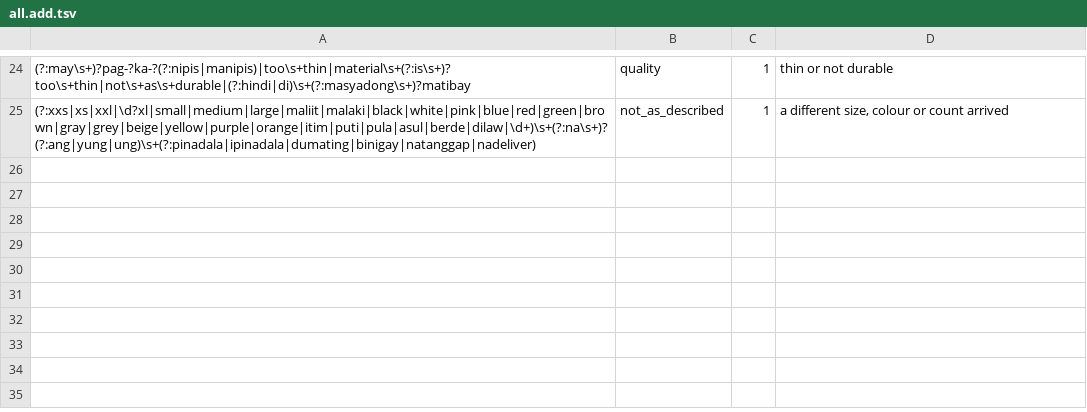
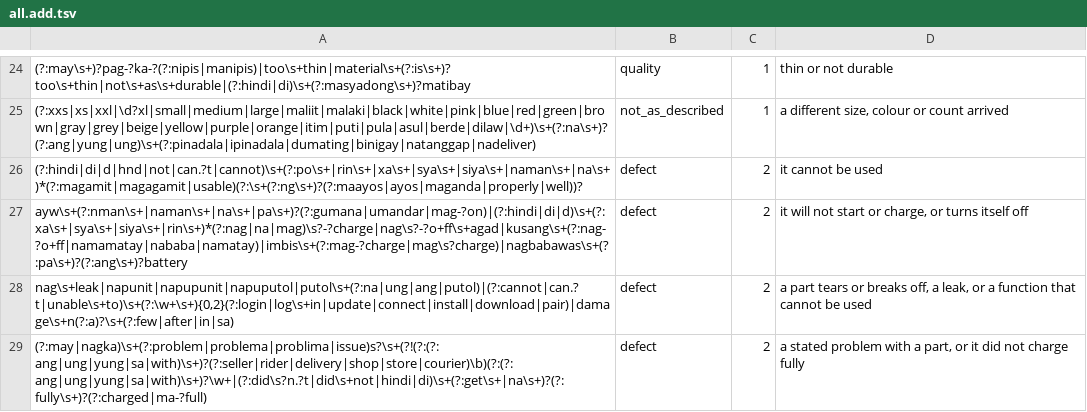
Before and after one commit to Re-Haiyan/Capstone-Version-Control-Haiyan, a TSV file: backend/sentiment-analysis/defaketive_sentiment/lexicons/categories/all.add.tsv, drawn as a sheet; only a part is shown, gaps mark what is left out; the diff names each change by its address in the sheet, - before the commit and + after, or states it on an @@ line.

```diff
--- a/backend/sentiment-analysis/defaketive_sentiment/lexicons/categories/all.add.tsv
+++ b/backend/sentiment-analysis/defaketive_sentiment/lexicons/categories/all.add.tsv
+row 26: (?:hindi|di|d|hnd|not|can.?t|cannot)\s+(?:po\s+|rin\s+|xa\s+|sya\s+|siya\s+|naman\s+|na\s+)*(?:magamit|magagamit|usable)(?:\s+(?:ng\s+)?(?:maayos|ayos|maganda|properly|well))? | defect | 2 | it cannot be used
+row 27: ayw\s+(?:nman\s+|naman\s+|na\s+|pa\s+)?(?:gumana|umandar|mag-?on)|(?:hindi|di|d)\s+(?:xa\s+|sya\s+|siya\s+|rin\s+)*(?:nag|na|mag)\s?-?charge|nag\s?-?o+ff\s+agad|kusang\s+(?:nag-?o+ff|namamatay|nababa|namatay)|imbis\s+(?:mag-?charge|mag\s?charge)|nagbabawas\s+(?:pa\s+)?(?:ang\s+)?battery | defect | 2 | it will not start or charge, or turns itself off
+row 28: nag\s+leak|napunit|napupunit|napuputol|putol\s+(?:na|ung|ang|putol)|(?:cannot|can.?t|unable\s+to)\s+(?:\w+\s+){0,2}(?:login|log\s+in|update|connect|install|download|pair)|damage\s+n(?:a)?\s+(?:few|after|in|sa) | defect | 2 | a part tears or breaks off, a leak, or a function that cannot be used
+row 29: (?:may|nagka)\s+(?:problem|problema|problima|issue)s?\s+(?!(?:(?:ang|ung|yung|sa|with)\s+)?(?:seller|rider|delivery|shop|store|courier)\b)(?:(?:ang|ung|yung|sa|with)\s+)?\w+|(?:did\s?n.?t|did\s+not|hindi|di)\s+(?:get\s+|na\s+)?(?:fully\s+)?(?:charged|ma-?full) | defect | 2 | a stated problem with a part, or it did not charge fully
```
Also changed, not shown: backend/sentiment-analysis/defaketive_sentiment/lexicons/categories/all.tsv, 15 other files.
